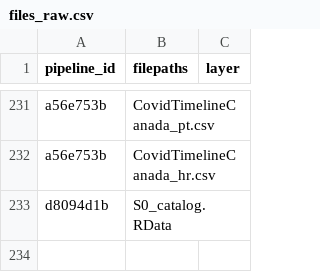
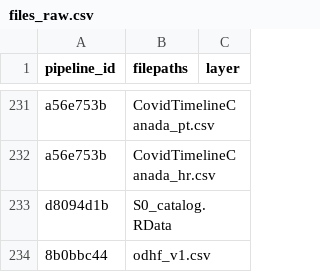
Before and after one commit to Ecosystem-Assessments/pipedat, a CSV file: inst/extdata/files_raw.csv, drawn as a sheet; only a part is shown, gaps mark what is left out.

```diff
--- a/inst/extdata/files_raw.csv
+++ b/inst/extdata/files_raw.csv
@@ -233 +233,2 @@
 "d8094d1b","S0_catalog.RData"
+"8b0bbc44","odhf_v1.csv"
```
Also changed, not shown: inst/extdata/files_clean.csv, inst/extdata/pipeline.csv, 7 other files.
